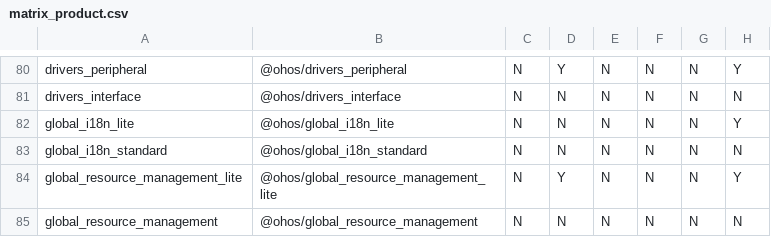
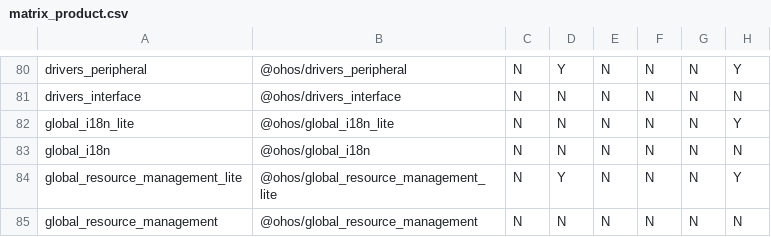
Before and after one commit to openharmony/manifest, a CSV file: matrix_product.csv, drawn as a sheet; only a part is shown, gaps mark what is left out; the diff names each change by its address in the sheet, - before the commit and + after, or states it on an @@ line.

```diff
--- a/matrix_product.csv
+++ b/matrix_product.csv
-A83: global_i18n_standard
+A83: global_i18n
-B83: @ohos/global_i18n_standard
+B83: @ohos/global_i18n
```
Also changed, not shown: 1 other file.
